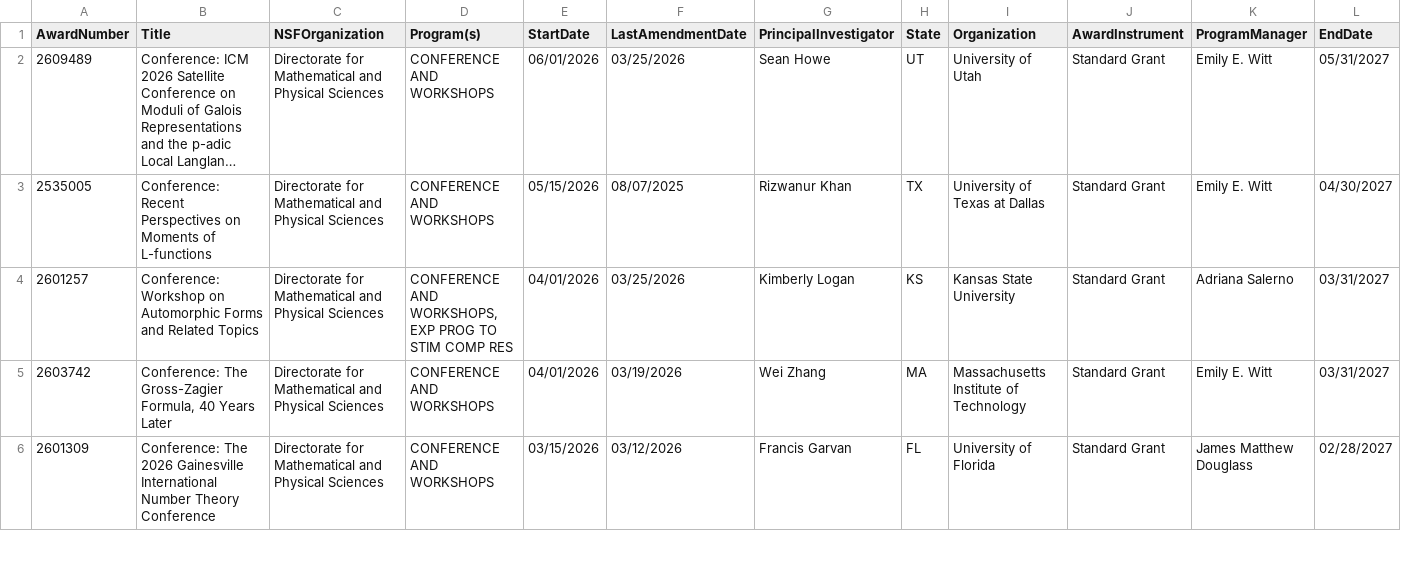
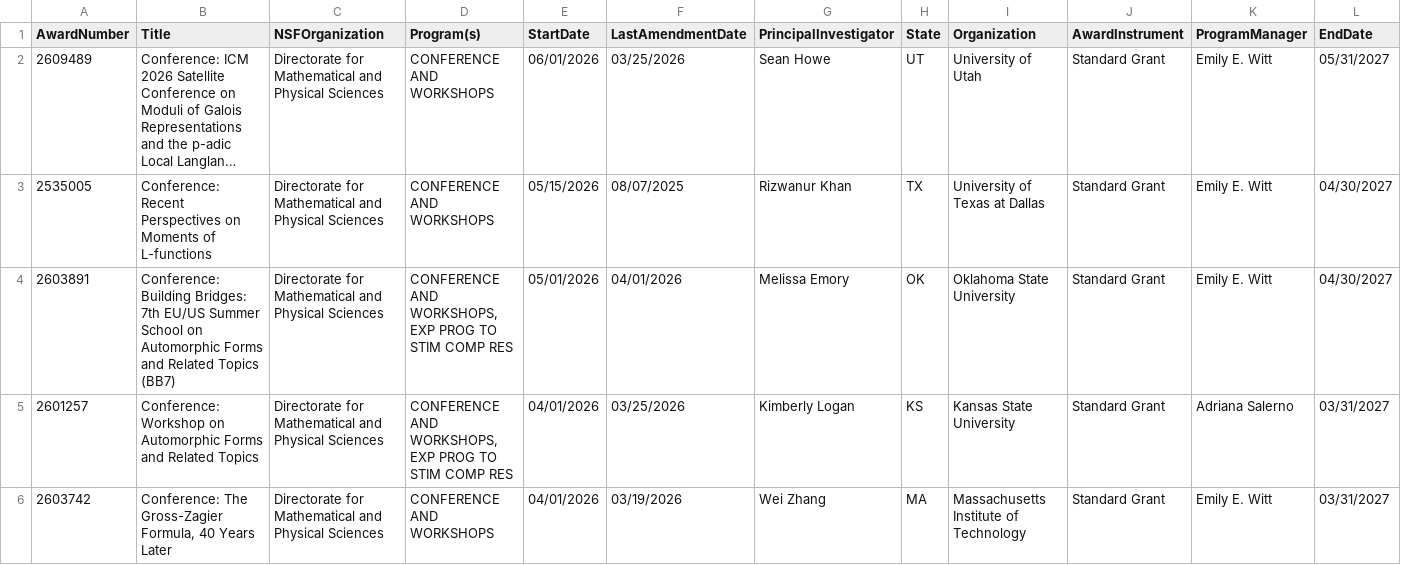
Before and after one commit to lowrank/NSF-DMS-awards, a CSV file: Algebra-and-Number-Theory/Awards-Algebra-and-Number-Theory-2026.csv, drawn as a sheet; only a part is shown; the shorter side is filled out with more unchanged rows; long unchanged cells end in …; rows hold the shown columns only; the diff names each change by its address in the sheet, - before the commit and + after, or states it on an @@ line.

```diff
--- a/Algebra-and-Number-Theory/Awards-Algebra-and-Number-Theory-2026.csv
+++ b/Algebra-and-Number-Theory/Awards-Algebra-and-Number-Theory-2026.csv
+row 4: 2603891 | Conference: Building Bridges: 7th EU/US Summer School on Automorphic Forms and Related Topics (BB7) | Directorate for Mathematical and Physical Sciences | CONFERENCE AND WORKSHOPS, EXP PROG TO STIM COMP RES | 05/01/2026 | 04/01/2026 | Melissa Emory | OK | Oklahoma State University | Standard Grant | Emily E. Witt | 04/30/2027
```
Also changed, not shown: Statistics/Awards-Statistics-2026.csv, 1 other file.
